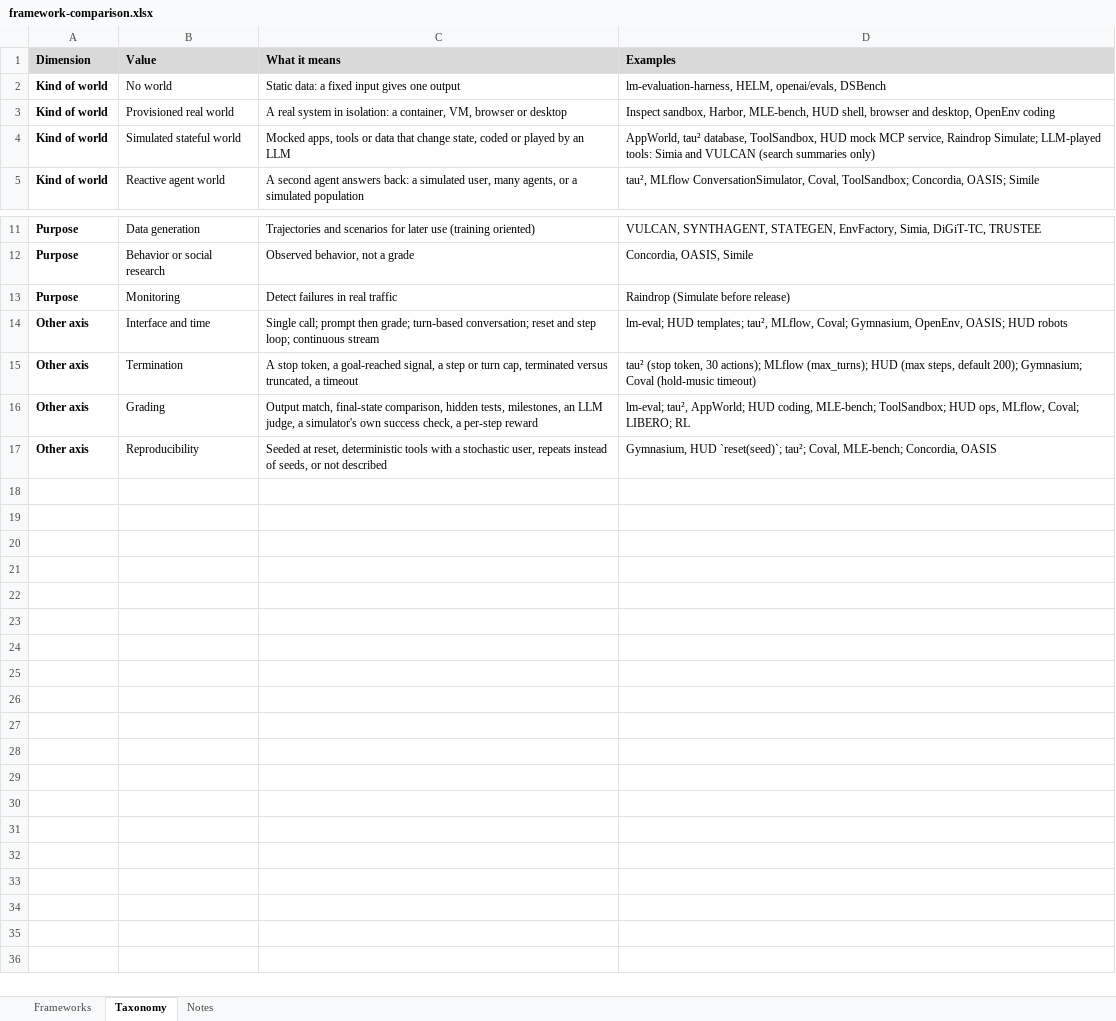
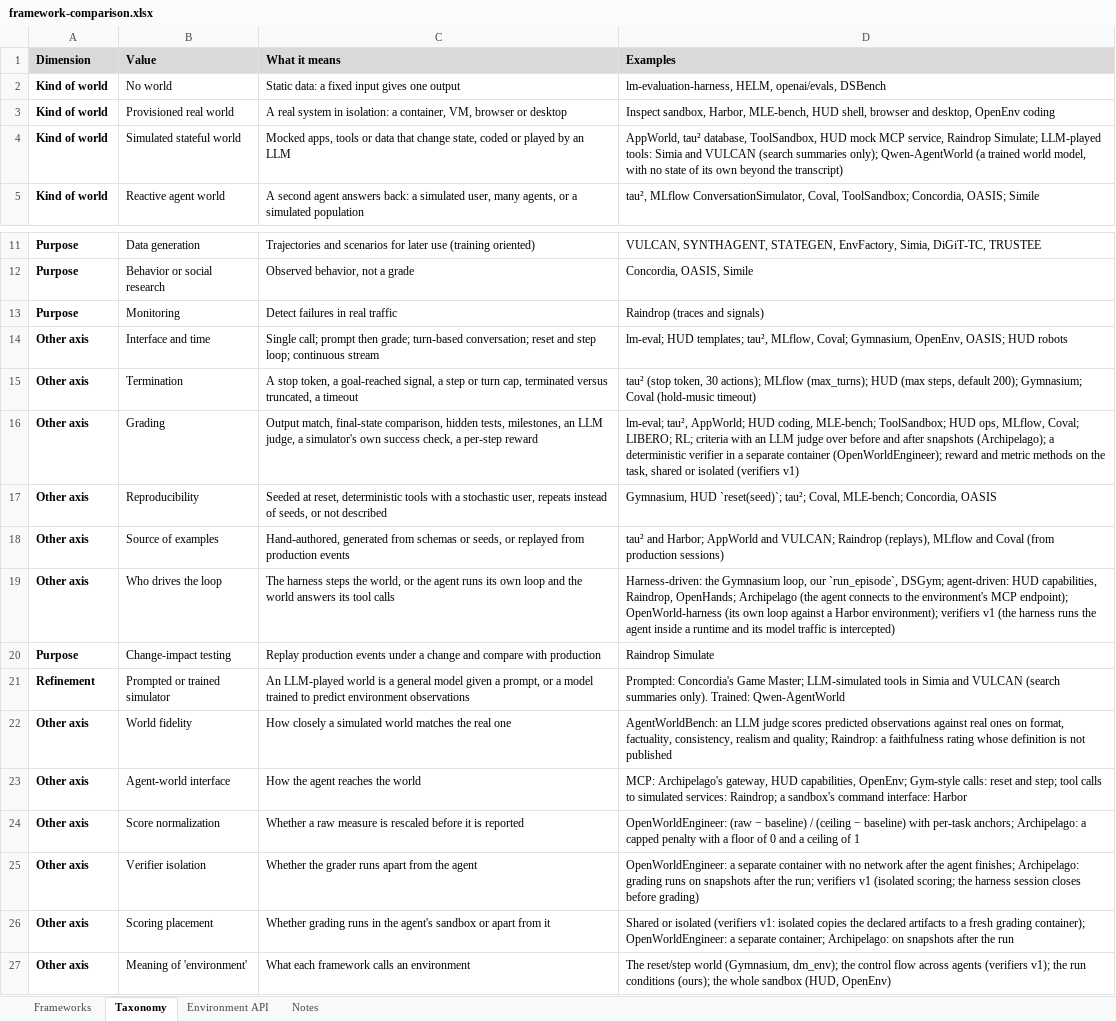
Before and after one commit to akamlani/velari-suite, an Excel workbook: docs/packages/velari-harness/framework-comparison.xlsx, sheet Taxonomy, drawn as a sheet; only a part is shown, gaps mark what is left out; values as stored, in another font and other column widths than the file's, no borders; the diff names each change by its address in the sheet, - before the commit and + after, or states it on an @@ line.

```diff
--- a/docs/packages/velari-harness/framework-comparison.xlsx (sheet Taxonomy)
+++ b/docs/packages/velari-harness/framework-comparison.xlsx (sheet Taxonomy)
+sheet tab: Environment API
-D4 (Examples): …(search summaries only)
+D4 (Examples): …(search summaries only); Qwen-AgentWorld (a trained world model, with no state of its own beyond the transcript)
-D13 (Examples): Raindrop (Simulate before release)
+D13 (Examples): Raindrop (traces and signals)
-D16 (Examples): …Coval; LIBERO; RL
+D16 (Examples): …Coval; LIBERO; RL; criteria with an LLM judge over before and after snapshots (Archipelago); a deterministic verifier in a separate container (OpenWorldEngineer); reward and metric methods on the task, shared or isolated (verifiers v1)
+row 18: Other axis | Source of examples | Hand-authored, generated from schemas or seeds, or replayed from production events | tau² and Harbor; AppWorld and VULCAN; Raindrop (replays), MLflow and Coval (from production sessions)
+row 19: Other axis | Who drives the loop | The harness steps the world, or the agent runs its own loop and the world answers its tool calls | Harness-driven: the Gymnasium loop, our `run_episode`, DSGym; agent-driven: HUD capabilities, Raindrop, OpenHands; Archipelago (the agent connects to the environment's MCP endpoint); OpenWorld-harness (its own loop against a Harbor environment); verifiers v1 (the harness runs the agent inside a runtime and its model traffic is intercepted)
+row 20: Purpose | Change-impact testing | Replay production events under a change and compare with production | Raindrop Simulate
+row 21: Refinement | Prompted or trained simulator | An LLM-played world is a general model given a prompt, or a model trained to predict environment observations | Prompted: Concordia's Game Master; LLM-simulated tools in Simia and VULCAN (search summaries only). Trained: Qwen-AgentWorld
+row 22: Other axis | World fidelity | How closely a simulated world matches the real one | AgentWorldBench: an LLM judge scores predicted observations against real ones on format, factuality, consistency, realism and quality; Raindrop: a faithfulness rating whose definition is not published
+row 23: Other axis | Agent-world interface | How the agent reaches the world | MCP: Archipelago's gateway, HUD capabilities, OpenEnv; Gym-style calls: reset and step; tool calls to simulated services: Raindrop; a sandbox's command interface: Harbor
+row 24: Other axis | Score normalization | Whether a raw measure is rescaled before it is reported | OpenWorldEngineer: (raw − baseline) / (ceiling − baseline) with per-task anchors; Archipelago: a capped penalty with a floor of 0 and a ceiling of 1
+row 25: Other axis | Verifier isolation | Whether the grader runs apart from the agent | OpenWorldEngineer: a separate container with no network after the agent finishes; Archipelago: grading runs on snapshots after the run; verifiers v1 (isolated scoring; the harness session closes before grading)
+row 26: Other axis | Scoring placement | Whether grading runs in the agent's sandbox or apart from it | Shared or isolated (verifiers v1: isolated copies the declared artifacts to a fresh grading container); OpenWorldEngineer: a separate container; Archipelago: on snapshots after the run
+row 27: Other axis | Meaning of 'environment' | What each framework calls an environment | The reset/step world (Gymnasium, dm_env); the control flow across agents (verifiers v1); the run conditions (ours); the whole sandbox (HUD, OpenEnv)
```
Also changed, not shown: sheet Frameworks, sheet Notes, 4 other files.
